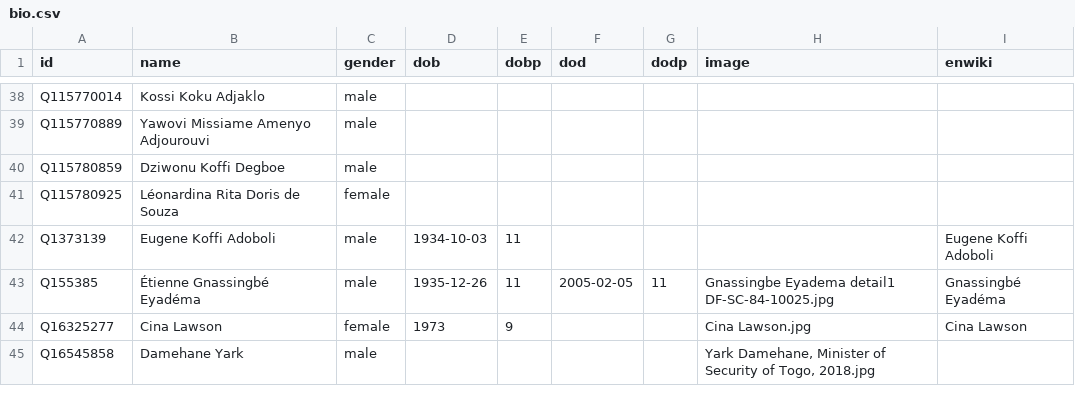
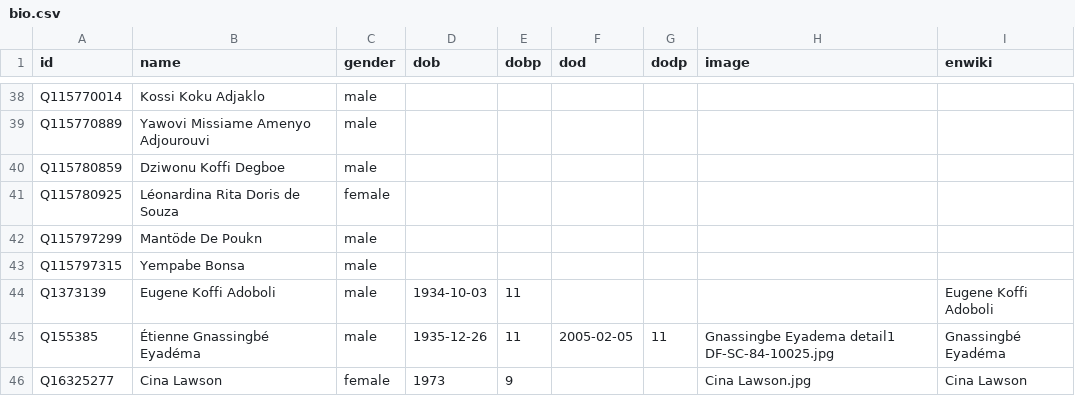
Before and after one commit to every-politician-scrapers/togo, a CSV file: html/bio.csv, drawn as a sheet; only a part is shown, gaps mark what is left out; the shorter side is filled out with more unchanged rows.

```diff
--- a/html/bio.csv
+++ b/html/bio.csv
@@ -41,2 +41,4 @@ Q115780859,Dziwonu Koffi Degboe,male,,,,,,
 Q115780925,Léonardina Rita Doris de Souza,female,,,,,,
+Q115797299,Mantöde De Poukn,male,,,,,,
+Q115797315,Yempabe Bonsa,male,,,,,,
 Q1373139,Eugene Koffi Adoboli,male,1934-10-03,11,,,,Eugene Koffi Adoboli
```
Also changed, not shown: html/legislators.csv, 1 other file.
